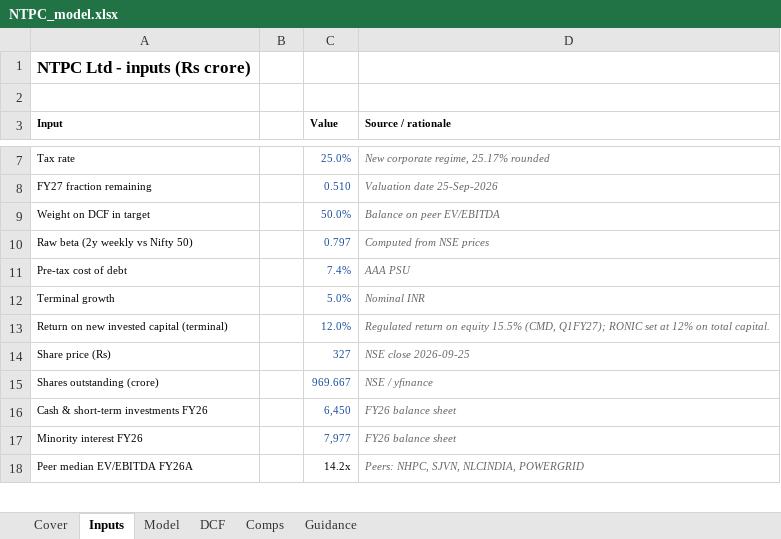
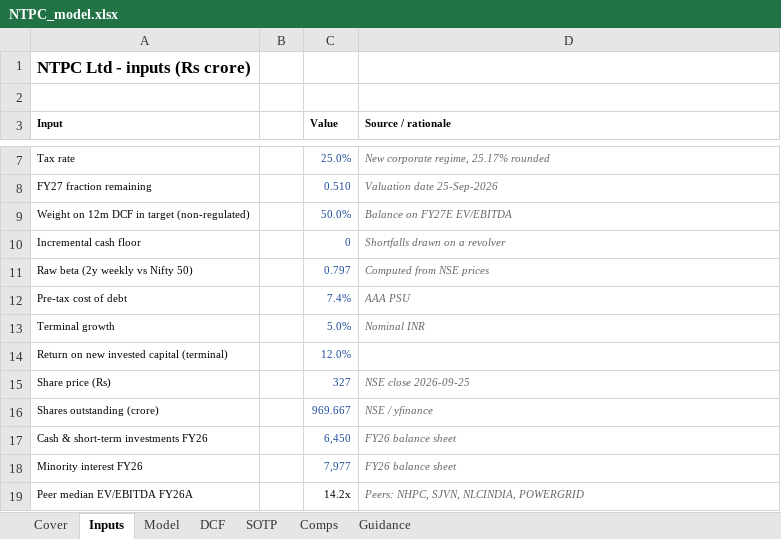
Before and after one commit to atharvaakz/india-power-initiation, an Excel workbook: outputs/NTPC_model.xlsx, sheet Inputs, drawn as a sheet; only a part is shown, gaps mark what is left out; values as stored, in another font and other column widths than the file's, no borders; addresses are those after the commit; the diff covers the shown part only; the diff names each change by its address in the sheet, - before the commit and + after, or states it on an @@ line.

Commit message:
Model v2: capacity-driven EBITDA, regulated-equity SOTP, revolver, minorities, 12-month targets
- Renewables built from MW x CUF x tariff; NTPC regulated EBITDA scales with regulated equity
- Revolver keeps cash non-negative; minority interest and JV profit modelled separately
- NTPC valued by residual income on regulated equity plus NTPC Green stake; implied earned RoE
- Tata Power / JSW: 12-month DCF and FY27E EV/EBITDA; Adani Green dropped from JSW peers
- Forecast extended to FY36; Excel workbooks rebuilt and tested against Python

```diff
--- a/outputs/NTPC_model.xlsx (sheet Inputs)
+++ b/outputs/NTPC_model.xlsx (sheet Inputs)
+sheet tab: SOTP
-A9 (Input): Weight on DCF in target
+A9 (Input): Weight on 12m DCF in target (non-regulated)
-D9 (Source / rationale): Balance on peer EV/EBITDA
+D9 (Source / rationale): Balance on FY27E EV/EBITDA
+row 10: Incremental cash floor |  | 0 | Shortfalls drawn on a revolver
-D14 (Source / rationale): Regulated return on equity 15.5% (CMD, Q1FY27); RONIC set at 12% on total capital.
+D14 (Source / rationale): (empty)
```
Also changed, not shown: 18 added rows, 3 removed rows and 4 edited cells elsewhere in this sheet, sheet Model, sheet DCF, sheet Cover, formulas that keep their value, outputs/JSWENERGY_model.xlsx, outputs/TATAPOWER_model.xlsx, 18 other files.
